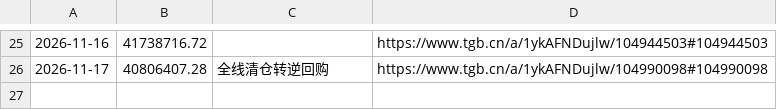
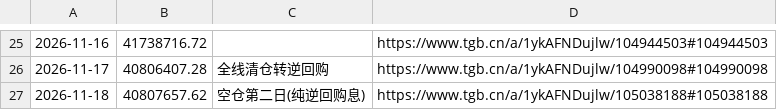
Before and after one commit to dynrw/guhaizeiwang-research, a CSV file: data/equity_milestones.csv, drawn as a sheet; only a part is shown, gaps mark what is left out.

```diff
--- a/data/equity_milestones.csv
+++ b/data/equity_milestones.csv
@@ -26 +26,2 @@
 2026-11-17,40806407.28,全线清仓转逆回购,https://www.tgb.cn/a/1ykAFNDujlw/104990098#104990098
+2026-11-18,40807657.62,空仓第二日(纯逆回购息),https://www.tgb.cn/a/1ykAFNDujlw/105038188#105038188
```
Also changed, not shown: holdings/holdings.csv, 3 other files.
